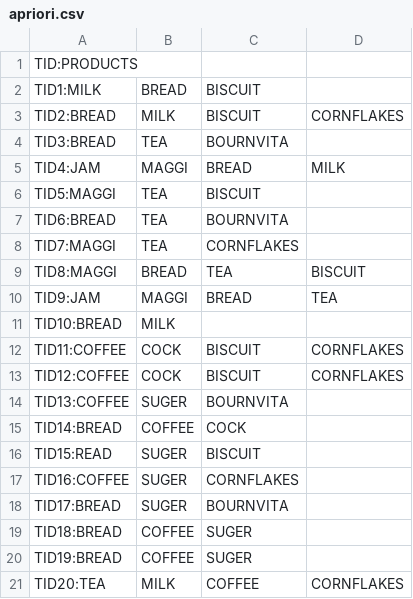
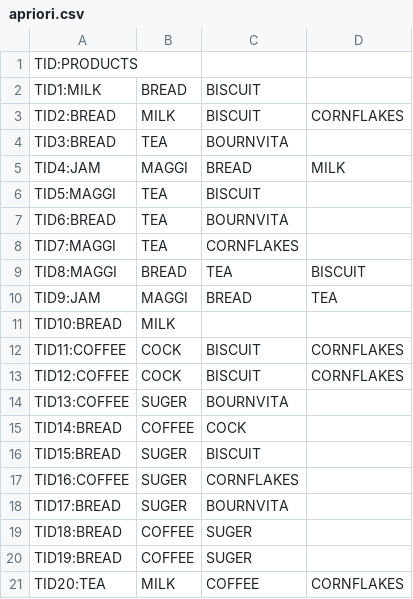
Before and after one commit to AbirAhmed72/3-1, a CSV file: DBMS/apriori.csv, drawn as a sheet.

Commit message:
apriori arektu baki

```diff
--- a/DBMS/apriori.csv
+++ b/DBMS/apriori.csv
@@ -15,3 +15,3 @@ TID13:COFFEE,SUGER,BOURNVITA
 TID14:BREAD,COFFEE,COCK
-TID15:READ,SUGER,BISCUIT
+TID15:BREAD,SUGER,BISCUIT
 TID16:COFFEE,SUGER,CORNFLAKES
```
Also changed, not shown: 1 other file.
